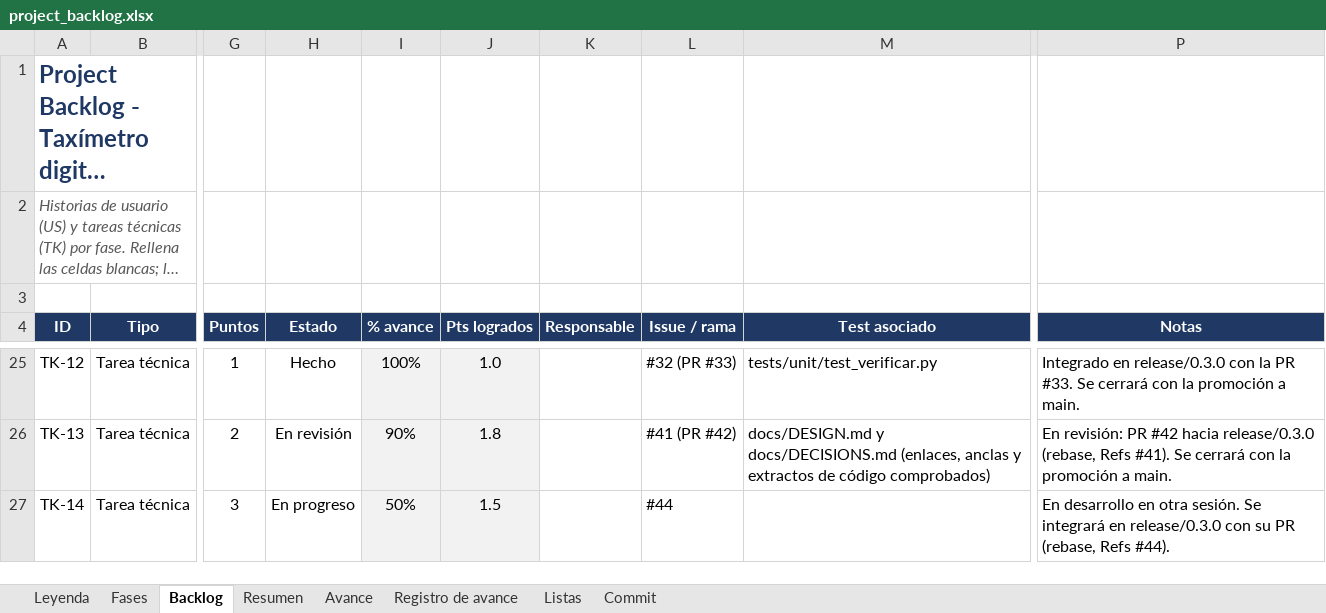
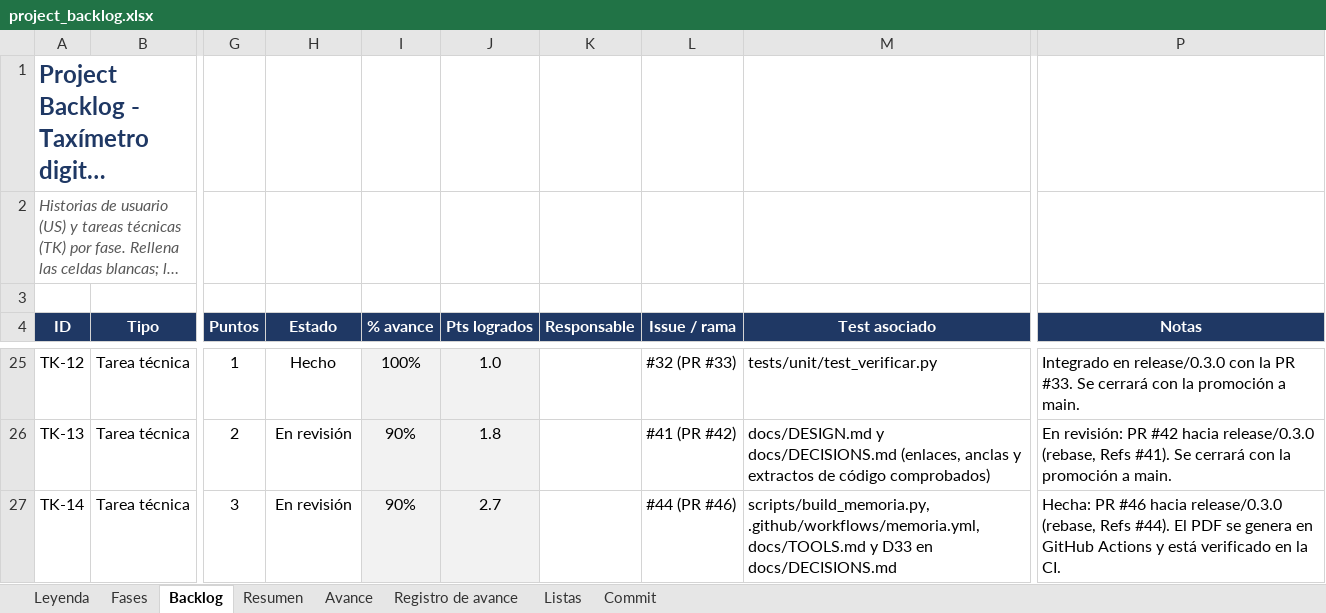
Before and after one commit to josegalindo-aidev/F5-project-py-taximetro, an Excel workbook: docs/project_backlog.xlsx, sheet Backlog, drawn as a sheet; only a part is shown, gaps mark what is left out; long unchanged cells end in …; values as stored, in another font and other column widths than the file's, no borders; conditional formats not drawn; the diff names each change by its address in the sheet, - before the commit and + after, or states it on an @@ line.

Commit message:
docs: el backlog registra TK-14 en revisión con la PR 46
Refs #44

```diff
--- a/docs/project_backlog.xlsx (sheet Backlog)
+++ b/docs/project_backlog.xlsx (sheet Backlog)
-H27 (Estado): En progreso
+H27 (Estado): En revisión
-I27 (% avance): 50%
+I27 (% avance): 90%
-J27 (Pts logrados): 1.5
+J27 (Pts logrados): 2.7
-L27 (Issue / rama): #44
+L27 (Issue / rama): #44 (PR #46)
-M27 (Test asociado): (empty)
+M27 (Test asociado): scripts/build_memoria.py, .github/workflows/memoria.yml, docs/TOOLS.md y D33 en docs/DECISIONS.md
-P27 (Notas): En desarrollo en otra sesión. Se integrará en release/0.3.0 con su PR (rebase, Refs #44).
+P27 (Notas): Hecha: PR #46 hacia release/0.3.0 (rebase, Refs #44). El PDF se genera en GitHub Actions y está verificado en la CI.
```
Also changed, not shown: sheet Resumen, sheet Registro de avance, sheet Fases, charts or pictures.
